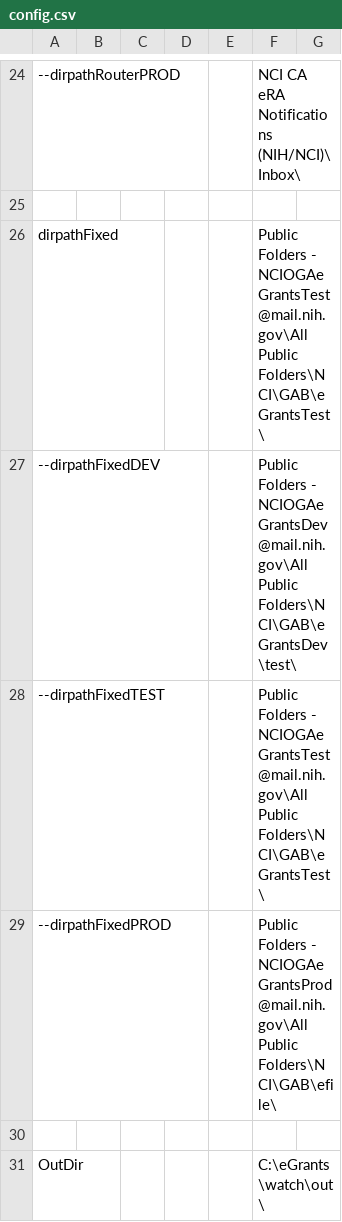
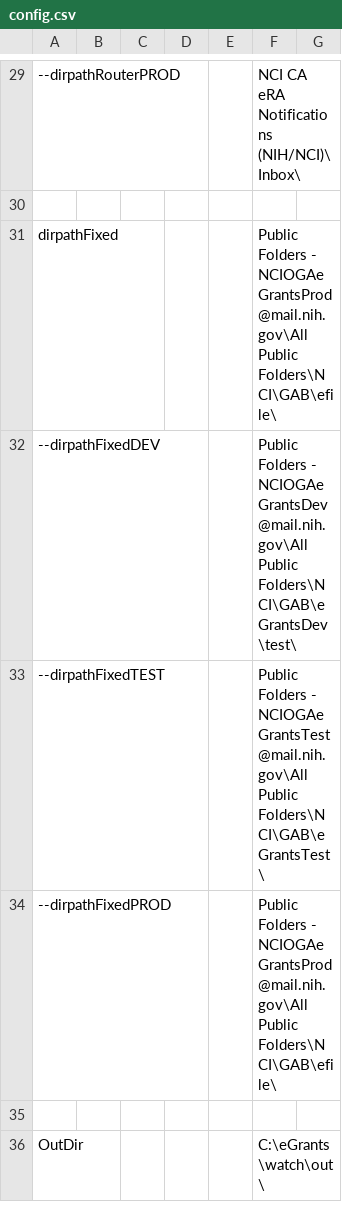
Before and after one commit to CBIIT/nciitrc_eGrants, a CSV file: source-vbscripts/config.csv, drawn as a sheet; only a part is shown, gaps mark what is left out; addresses are those after the commit; the diff covers the shown part only; the diff names each change by its address in the sheet, - before the commit and + after, or states it on an @@ line.

Commit message:
Mh/e grants460 closeout action required vbscript (#104)
* initial check in for eGrants-460 (vb script)

* ah, looks like we want the email body copied over at this point for this story

* added sql script and changes that pass dev tests

* Huge code clean up, removed diagnostic comments

* Adding config file for prod from brain surgery meeting

and associated sql

* Adding verbose config

* Added diagnostics and a fix for the public emails.

```diff
--- a/source-vbscripts/config.csv
+++ b/source-vbscripts/config.csv
-F31: …Folders - NCIOGAeGrantsTest@mail.nih.gov\All Public Folders\NCI\GAB\eGrantsTest\
+F31: …Folders - NCIOGAeGrantsProd@mail.nih.gov\All Public Folders\NCI\GAB\efile\
```
Also changed, not shown: 5 added rows, 1 removed row and 6 edited cells elsewhere in this file, 4 other files.
